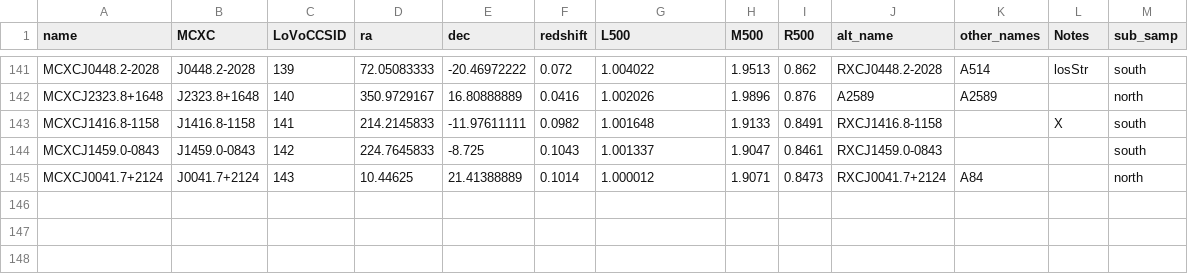
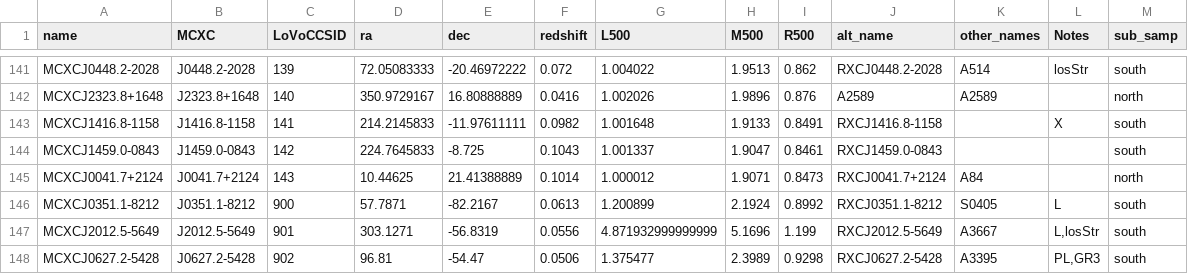
Before and after one commit to LoVoCCS/X-LoVoCCS-Data, a CSV file: sample_files/lovoccs_southnorth.csv, drawn as a sheet; only a part is shown, gaps mark what is left out; the diff names each change by its address in the sheet, - before the commit and + after, or states it on an @@ line.

Commit message:
Bodged the sample file (fine because it will be in it's own repo eventually - to now have the 3 clusters that were initially missiing. They have nonsense LoVoCCS IDs assigned for now, but that will be changed eventually

```diff
--- a/sample_files/lovoccs_southnorth.csv
+++ b/sample_files/lovoccs_southnorth.csv
+row 146: MCXCJ0351.1-8212 | J0351.1-8212 | 900 | 57.7871 | -82.2167 | 0.0613 | 1.200899 | 2.1924 | 0.8992 | RXCJ0351.1-8212 | S0405 | L | south
+row 147: MCXCJ2012.5-5649 | J2012.5-5649 | 901 | 303.1271 | -56.8319 | 0.0556 | 4.871932999999999 | 5.1696 | 1.199 | RXCJ2012.5-5649 | A3667 | L,losStr | south
+row 148: MCXCJ0627.2-5428 | J0627.2-5428 | 902 | 96.81 | -54.47 | 0.0506 | 1.375477 | 2.3989 | 0.9298 | RXCJ0627.2-5428 | A3395 | PL,GR3 | south
```
